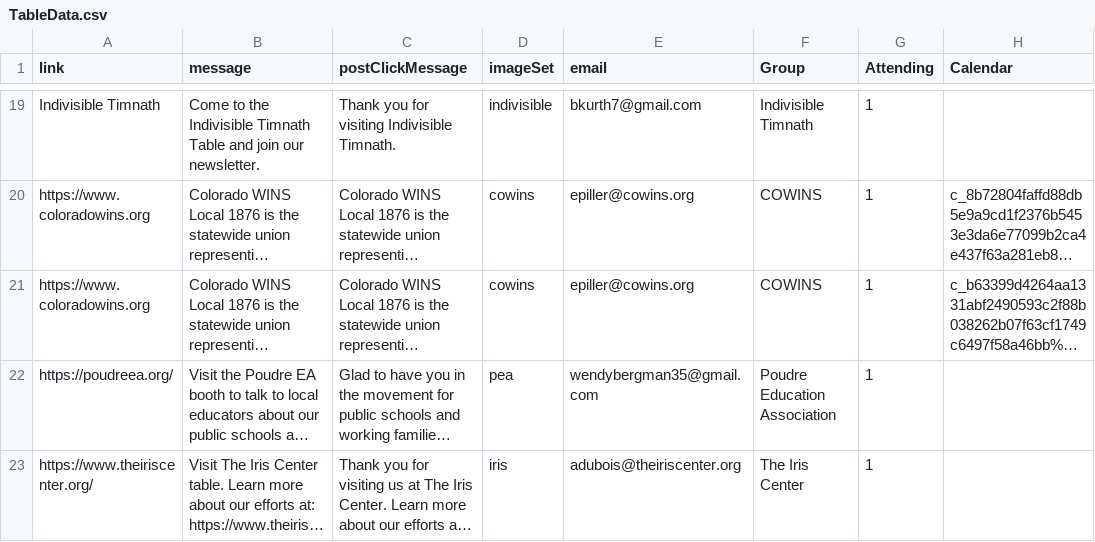
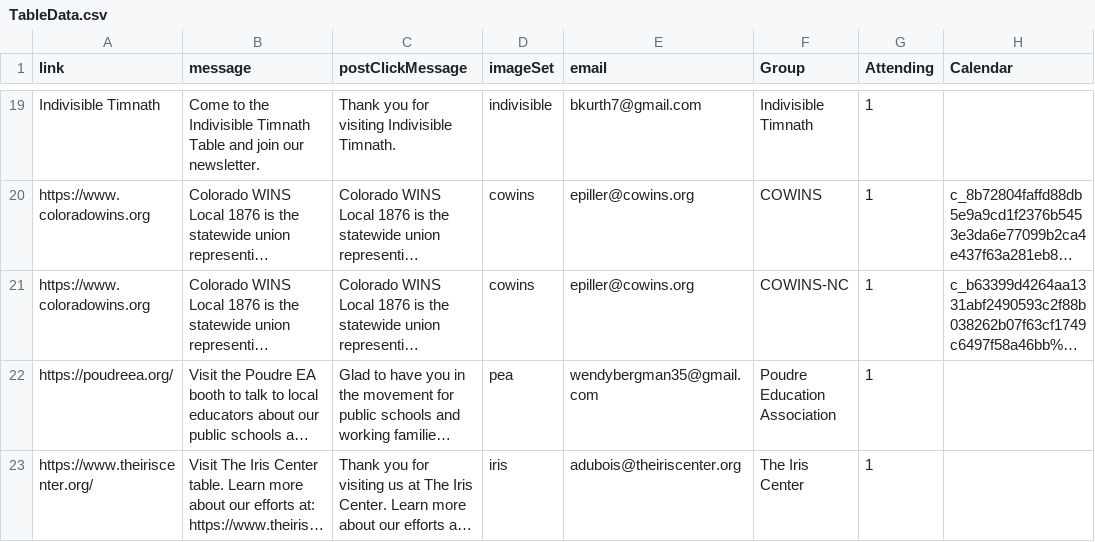
Before and after one commit to AAUPCSU/NoKingsAAUP, a CSV file: bingoData/TableData.csv, drawn as a sheet; only a part is shown, gaps mark what is left out; long unchanged cells end in …; the diff names each change by its address in the sheet, - before the commit and + after, or states it on an @@ line.

Commit message:
Update TableData.csv

```diff
--- a/bingoData/TableData.csv
+++ b/bingoData/TableData.csv
-F21 (Group): COWINS
+F21 (Group): COWINS-NC
```
